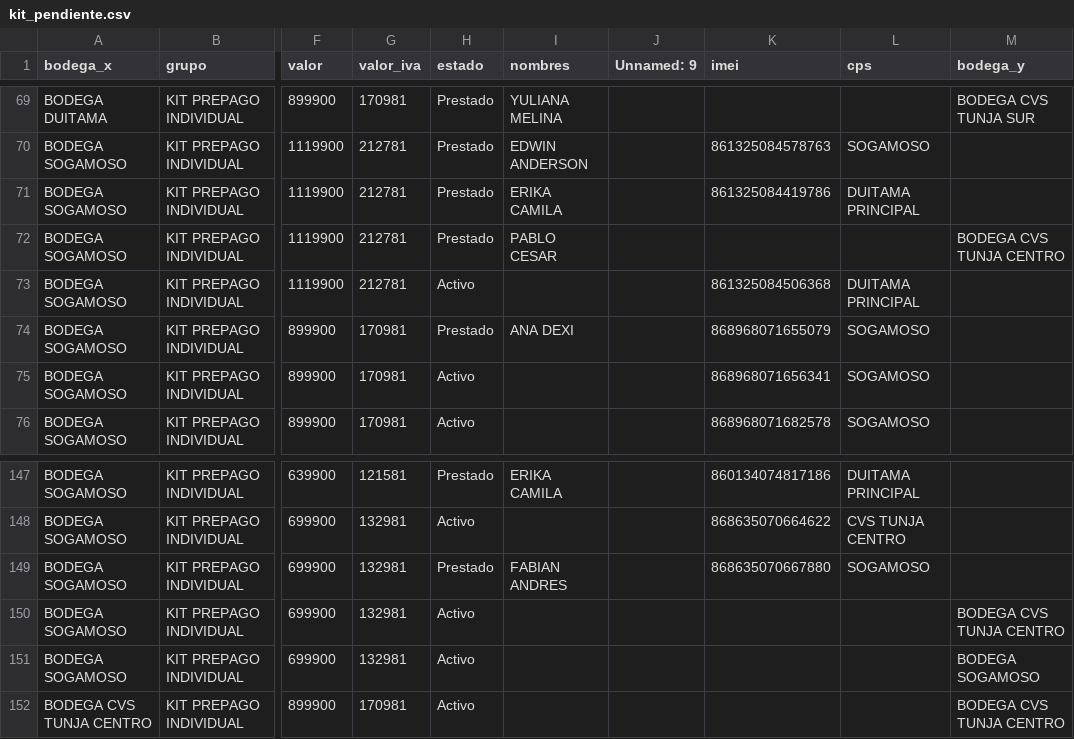
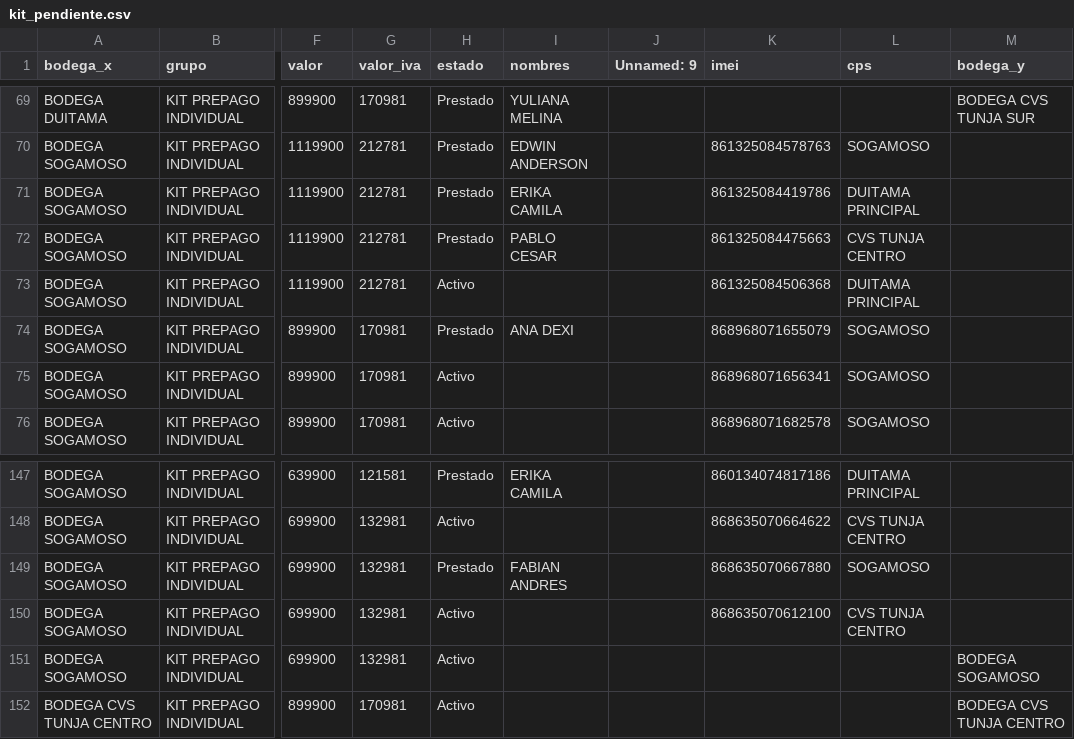
Before and after one commit to lubernu/lefcom, a CSV file: kit_pendiente.csv, drawn as a sheet; only a part is shown, gaps mark what is left out; the diff names each change by its address in the sheet, - before the commit and + after, or states it on an @@ line.

```diff
--- a/kit_pendiente.csv
+++ b/kit_pendiente.csv
-K72 (imei): (empty)
+K72 (imei): 861325084475663
-L72 (cps): (empty)
+L72 (cps): CVS TUNJA CENTRO
-M72 (bodega_y): BODEGA CVS TUNJA CENTRO
+M72 (bodega_y): (empty)
-K150 (imei): (empty)
+K150 (imei): 868635070612100
-L150 (cps): (empty)
+L150 (cps): CVS TUNJA CENTRO
-M150 (bodega_y): BODEGA CVS TUNJA CENTRO
+M150 (bodega_y): (empty)
```
Also changed, not shown: post_pendiente.csv, 1 other file.
